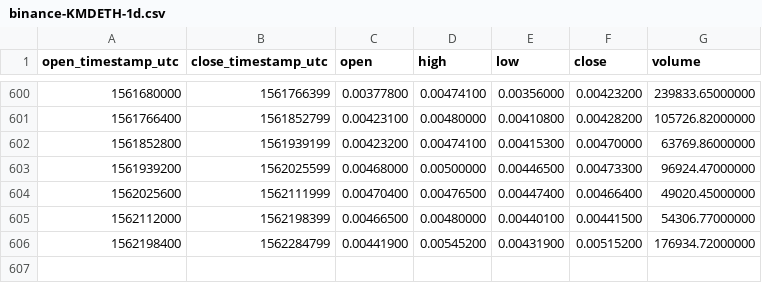
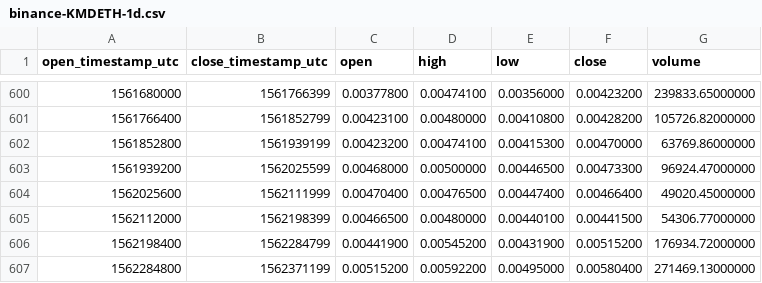
Before and after one commit to cryptobigbro/binance-KMDETH, a CSV file: binance-KMDETH-1d.csv, drawn as a sheet; only a part is shown, gaps mark what is left out; the diff names each change by its address in the sheet, - before the commit and + after, or states it on an @@ line.

Commit message:
Update OHLCV data.

```diff
--- a/binance-KMDETH-1d.csv
+++ b/binance-KMDETH-1d.csv
+row 607: 1562284800 | 1562371199 | 0.00515200 | 0.00592200 | 0.00495000 | 0.00580400 | 271469.13000000
```
Also changed, not shown: 1 other file.
